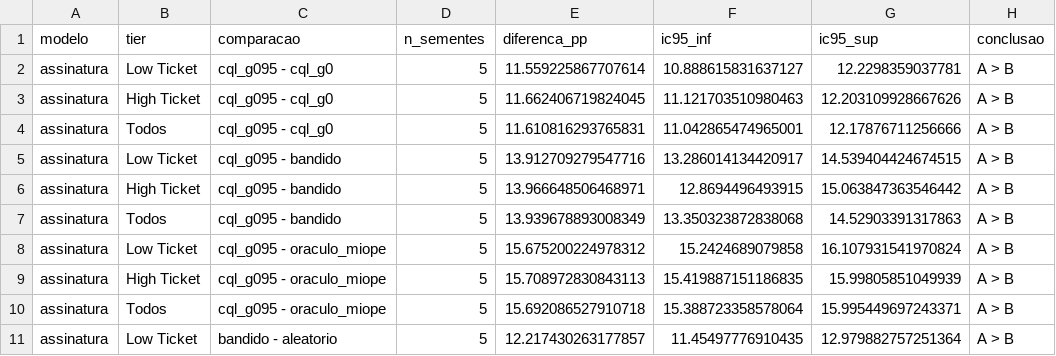
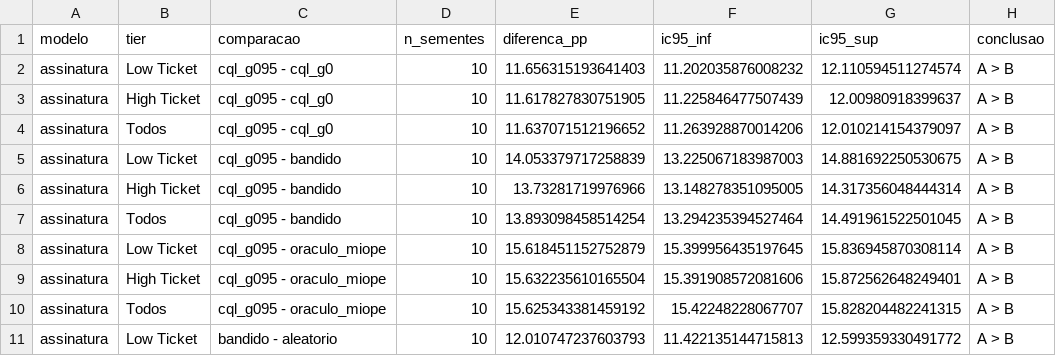
Before and after one commit to raphalvezz/loocac, a CSV file: project/resultados/sequencial/comparacoes.csv, drawn as a sheet; only a part is shown; the diff covers the shown part only.

```diff
--- a/project/resultados/sequencial/comparacoes.csv
+++ b/project/resultados/sequencial/comparacoes.csv
@@ -1,11 +1,11 @@
 modelo,tier,comparacao,n_sementes,diferenca_pp,ic95_inf,ic95_sup,conclusao
-assinatura,Low Ticket,cql_g095 - cql_g0,5,11.559225867707614,10.888615831637127,12.2298359037781,A > B
-assinatura,High Ticket,cql_g095 - cql_g0,5,11.662406719824045,11.121703510980463,12.203109928667626,A > B
-assinatura,Todos,cql_g095 - cql_g0,5,11.610816293765831,11.042865474965001,12.17876711256666,A > B
-assinatura,Low Ticket,cql_g095 - bandido,5,13.912709279547716,13.286014134420917,14.539404424674515,A > B
-assinatura,High Ticket,cql_g095 - bandido,5,13.966648506468971,12.8694496493915,15.063847363546442,A > B
-assinatura,Todos,cql_g095 - bandido,5,13.939678893008349,13.350323872838068,14.52903391317863,A > B
-assinatura,Low Ticket,cql_g095 - oraculo_miope,5,15.675200224978312,15.2424689079858,16.107931541970824,A > B
-assinatura,High Ticket,cql_g095 - oraculo_miope,5,15.708972830843113,15.419887151186835,15.99805851049939,A > B
-assinatura,Todos,cql_g095 - oraculo_miope,5,15.692086527910718,15.388723358578064,15.995449697243371,A > B
-assinatura,Low Ticket,bandido - aleatorio,5,12.217430263177857,11.45497776910435,12.979882757251364,A > B
+assinatura,Low Ticket,cql_g095 - cql_g0,10,11.656315193641403,11.202035876008232,12.110594511274574,A > B
+assinatura,High Ticket,cql_g095 - cql_g0,10,11.617827830751905,11.225846477507439,12.00980918399637,A > B
+assinatura,Todos,cql_g095 - cql_g0,10,11.637071512196652,11.263928870014206,12.010214154379097,A > B
+assinatura,Low Ticket,cql_g095 - bandido,10,14.053379717258839,13.225067183987003,14.881692250530675,A > B
+assinatura,High Ticket,cql_g095 - bandido,10,13.73281719976966,13.148278351095005,14.317356048444314,A > B
+assinatura,Todos,cql_g095 - bandido,10,13.893098458514254,13.294235394527464,14.491961522501045,A > B
+assinatura,Low Ticket,cql_g095 - oraculo_miope,10,15.618451152752879,15.399956435197645,15.836945870308114,A > B
+assinatura,High Ticket,cql_g095 - oraculo_miope,10,15.632235610165504,15.391908572081606,15.872562648249401,A > B
+assinatura,Todos,cql_g095 - oraculo_miope,10,15.625343381459192,15.42248228067707,15.828204482241315,A > B
+assinatura,Low Ticket,bandido - aleatorio,10,12.010747237603793,11.422135144715813,12.599359330491772,A > B
```
Also changed, not shown: 80 edited cells elsewhere in this file, project/resultados/sequencial/tabela.csv, project/resultados/sequencial/tabela_legivel.csv, 10 other files.
